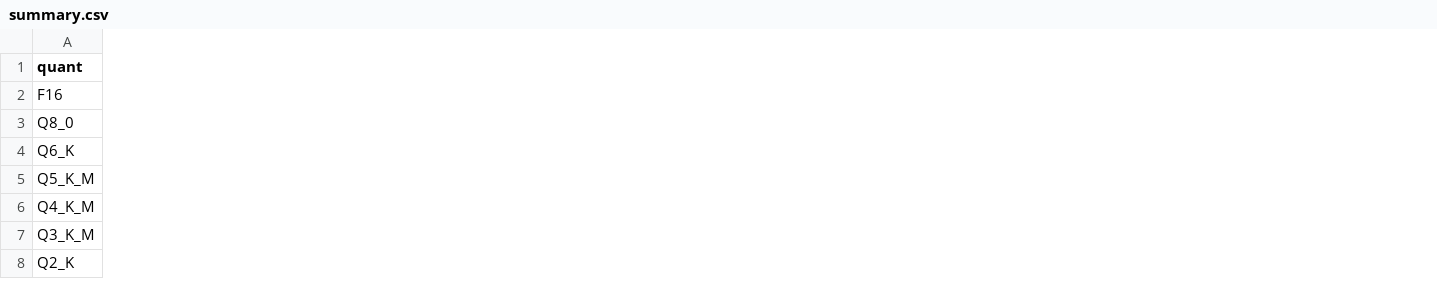
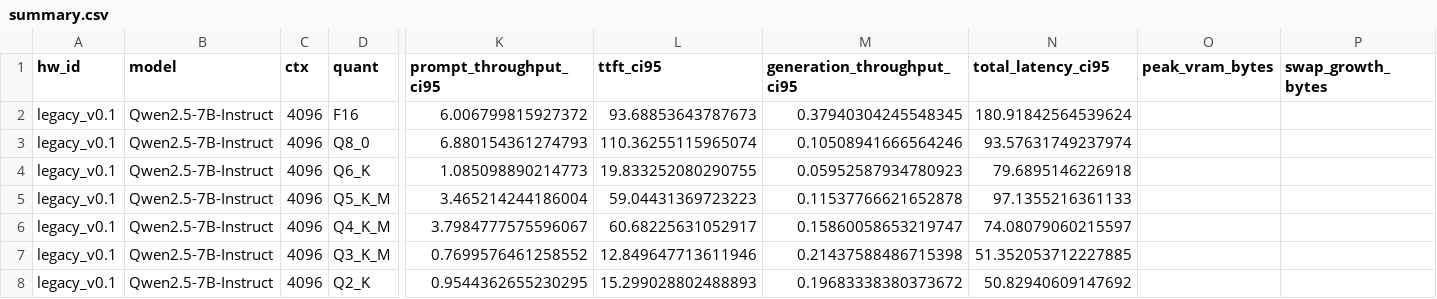
Before and after one commit to Bugeon151/Q-BENCH, a CSV file: results/tables/summary.csv, drawn as a sheet; only a part is shown, gaps mark what is left out; the diff covers the shown part only; the diff names each change by its address in the sheet, - before the commit and + after, or states it on an @@ line.

```diff
--- a/results/tables/summary.csv
+++ b/results/tables/summary.csv
+column A (hw_id), rows 2-8: all legacy_v0.1
+column B (model), rows 2-8: all Qwen2.5-7B-Instruct
+column C (ctx), rows 2-8: all 4096
+column K (prompt_throughput_ci95), rows 2-8: 6.006799815927372 | 6.880154361274793 | 1.085098890214773 | 3.465214244186004 | 3.7984777575596067 | 0.7699576461258552 | 0.9544362655230295
+column L (ttft_ci95), rows 2-8: 93.68853643787673 | 110.36255115965074 | 19.833252080290755 | 59.04431369723223 | 60.68225631052917 | 12.849647713611946 | 15.299028802488893
+column M (generation_throughput_ci95), rows 2-8: 0.37940304245548345 | 0.10508941666564246 | 0.05952587934780923 | 0.11537766621652878 | 0.15860058653219747 | 0.21437588486715398 | 0.19683338380373672
+column N (total_latency_ci95), rows 2-8: 180.91842564539624 | 93.57631749237974 | 79.6895146226918 | 97.1355216361133 | 74.08079060215597 | 51.352053712227885 | 50.82940609147692
+column O (peak_vram_bytes), empty
+column P (swap_growth_bytes), empty
```
Also changed, not shown: 4 added columns elsewhere in this file, data/processed/benchmark_stats.csv, 6 other files.
